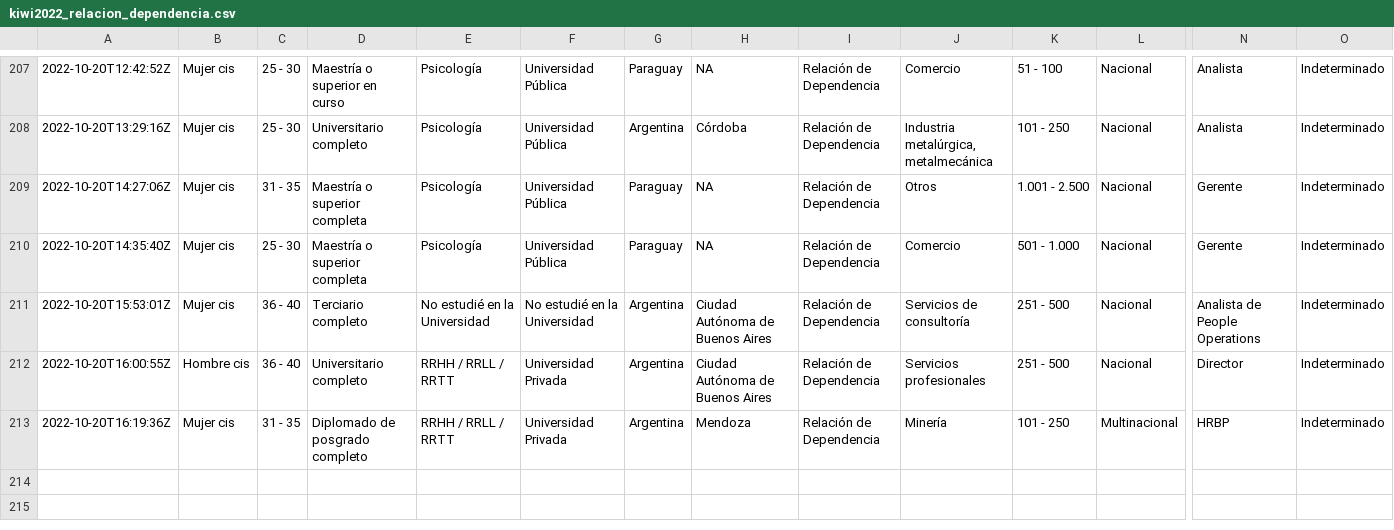
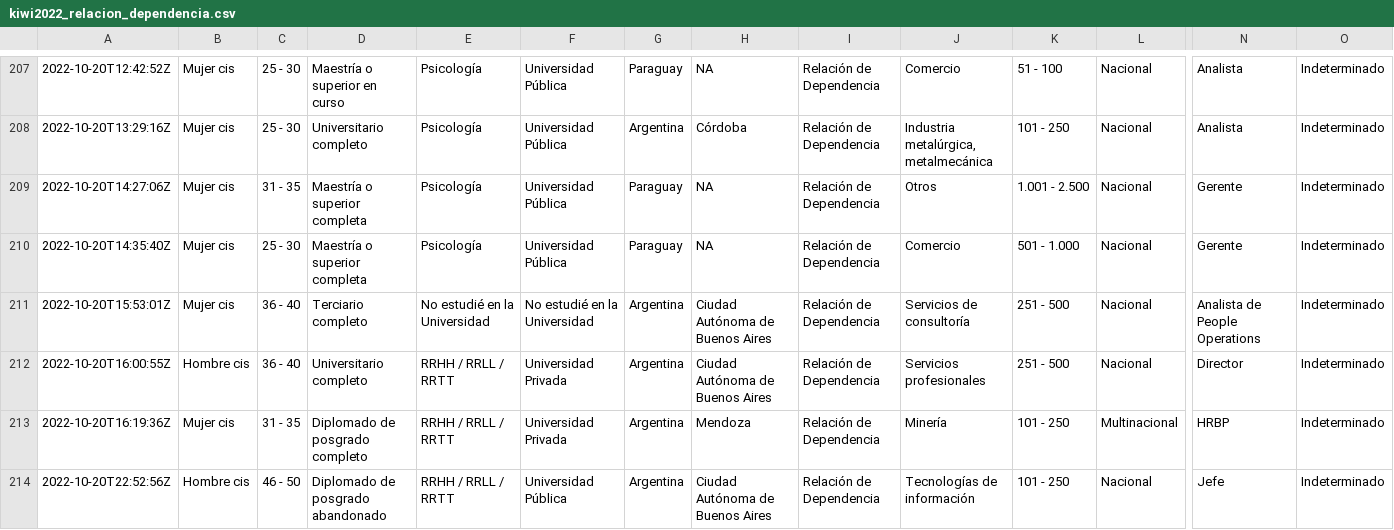
Before and after one commit to r4hr/kiwiparcial2022, a CSV file: datos/kiwi2022_relacion_dependencia.csv, drawn as a sheet; only a part is shown, gaps mark what is left out; rows hold the shown columns only; the diff names each change by its address in the sheet, - before the commit and + after, or states it on an @@ line.

```diff
--- a/datos/kiwi2022_relacion_dependencia.csv
+++ b/datos/kiwi2022_relacion_dependencia.csv
+row 214: 2022-10-20T22:52:56Z | Hombre cis | 46 - 50 | Diplomado de posgrado abandonado | RRHH / RRLL / RRTT | Universidad Pública | Argentina | Ciudad Autónoma de Buenos Aires | Relación de Dependencia | Tecnologías de información | 101 - 250 | Nacional | Jefe | Indeterminado
```
Also changed, not shown: 11 other files.
